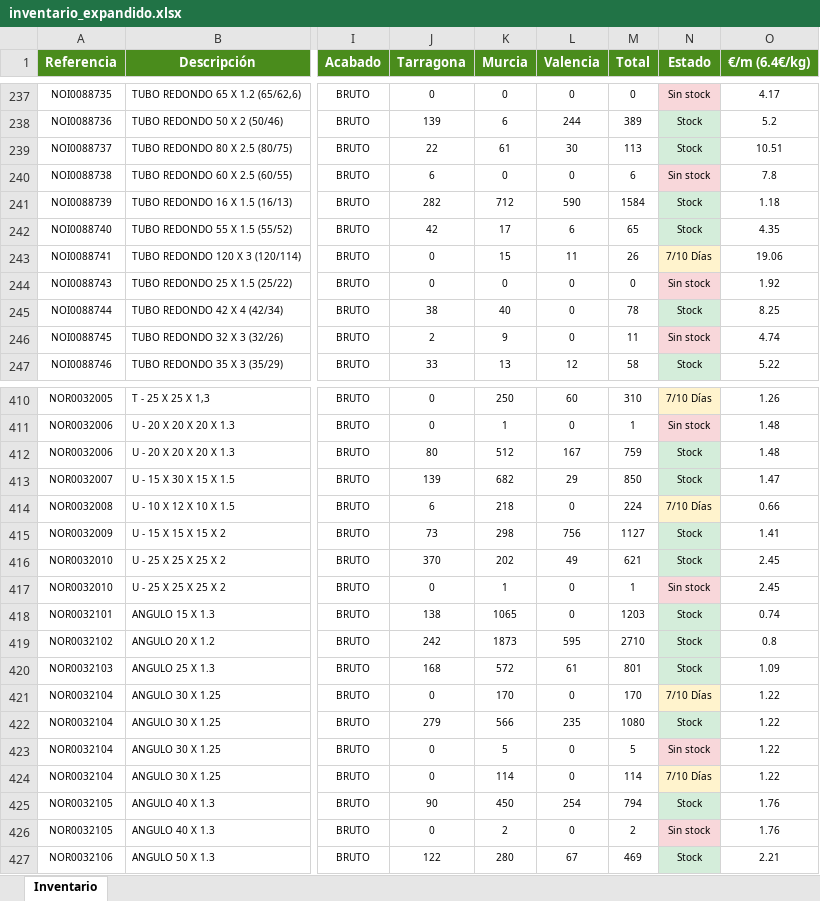
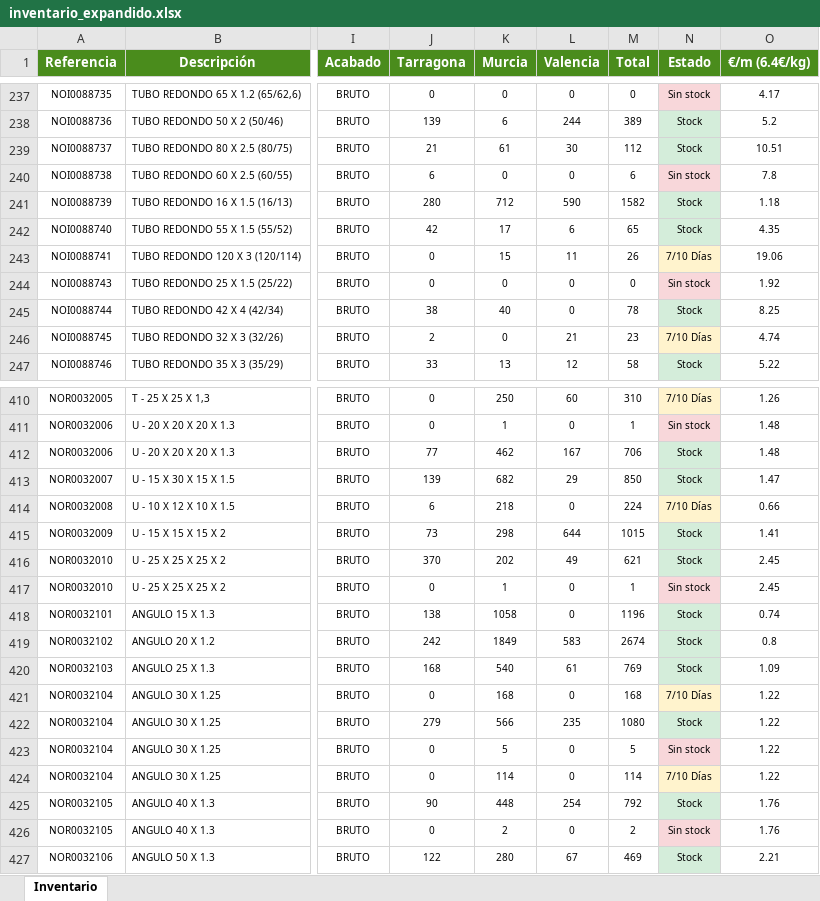
Before and after one commit to afcatalunya/normalizados, an Excel workbook: inventario_expandido.xlsx, sheet Inventario, drawn as a sheet; only a part is shown, gaps mark what is left out; values as stored, in another font and other column widths than the file's, no borders; the diff covers the shown part only; the diff names each change by its address in the sheet, - before the commit and + after, or states it on an @@ line.

Commit message:
Update inventario_expandido.xlsx - 13/11/2026

```diff
--- a/inventario_expandido.xlsx (sheet Inventario)
+++ b/inventario_expandido.xlsx (sheet Inventario)
-J239 (Tarragona): 22
+J239 (Tarragona): 21
-M239 (Total): 113
+M239 (Total): 112
-J241 (Tarragona): 282
+J241 (Tarragona): 280
-M241 (Total): 1584
+M241 (Total): 1582
-K246 (Murcia): 9
+K246 (Murcia): 0
-L246 (Valencia): 0
+L246 (Valencia): 21
-M246 (Total): 11
+M246 (Total): 23
-N246 (Estado): Sin stock
+N246 (Estado): 7/10 Días
-N246 fill: #F8D7DA
+N246 fill: #FFF3CD
-J412 (Tarragona): 80
+J412 (Tarragona): 77
-K412 (Murcia): 512
+K412 (Murcia): 462
-M412 (Total): 759
+M412 (Total): 706
-L415 (Valencia): 756
+L415 (Valencia): 644
-M415 (Total): 1127
+M415 (Total): 1015
-K418 (Murcia): 1065
+K418 (Murcia): 1058
-M418 (Total): 1203
+M418 (Total): 1196
-K419 (Murcia): 1873
+K419 (Murcia): 1849
-L419 (Valencia): 595
+L419 (Valencia): 583
-M419 (Total): 2710
+M419 (Total): 2674
-K420 (Murcia): 572
+K420 (Murcia): 540
-M420 (Total): 801
+M420 (Total): 769
-K421 (Murcia): 170
+K421 (Murcia): 168
-M421 (Total): 170
+M421 (Total): 168
-K425 (Murcia): 450
+K425 (Murcia): 448
-M425 (Total): 794
+M425 (Total): 792
```
Also changed, not shown: 156 edited cells and cell formats elsewhere in this sheet.
